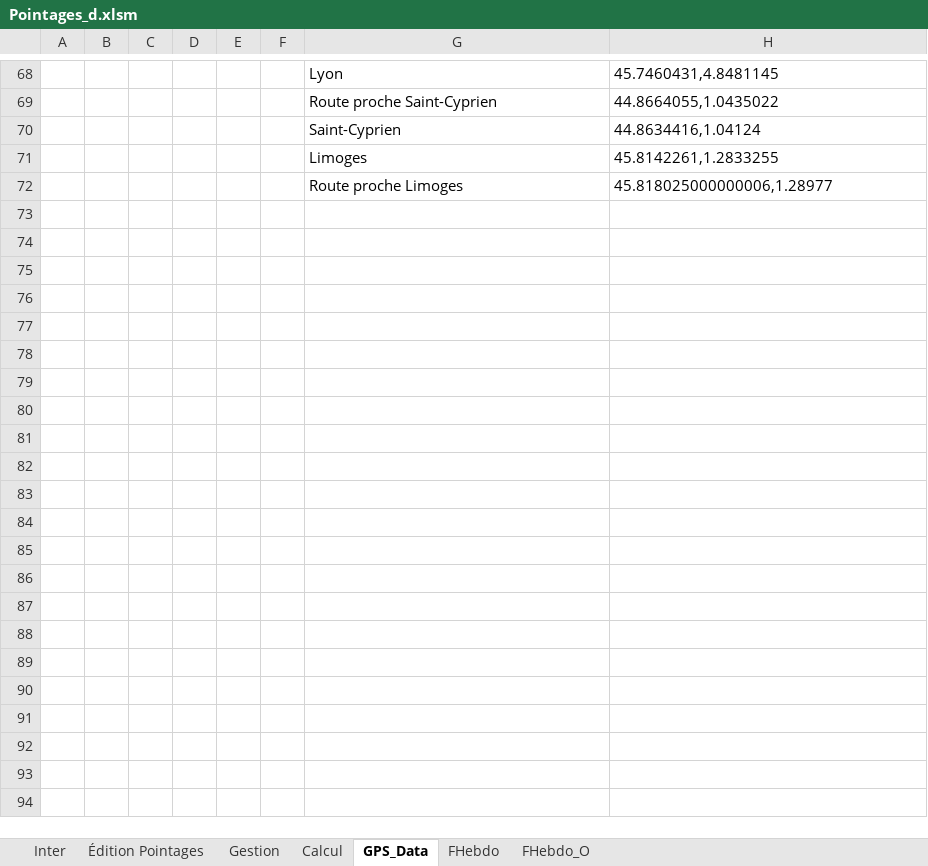
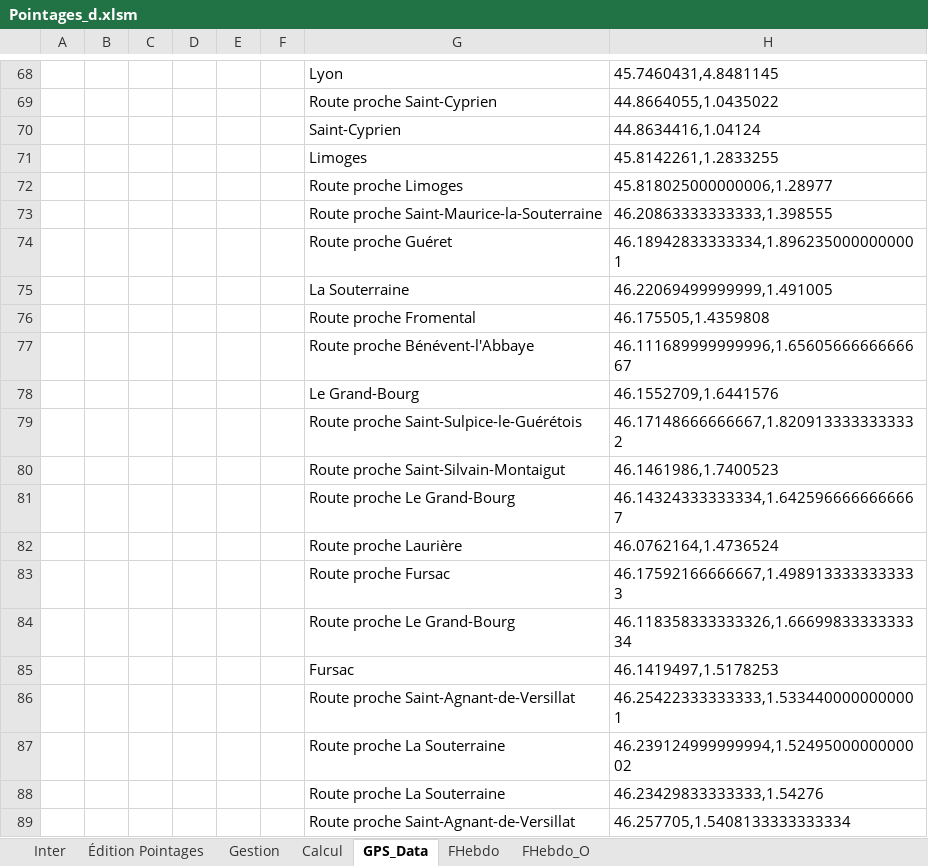
Before and after one commit to avigeilpro/PointagesXL, an Excel workbook: Amb/Pointages_d.xlsm, sheet GPS_Data, drawn as a sheet; only a part is shown, gaps mark what is left out; values as stored, in another font and other column widths than the file's, no borders; the diff names each change by its address in the sheet, - before the commit and + after, or states it on an @@ line.

```diff
--- a/Amb/Pointages_d.xlsm (sheet GPS_Data)
+++ b/Amb/Pointages_d.xlsm (sheet GPS_Data)
+row 73:  |  |  |  |  |  | Route proche Saint-Maurice-la-Souterraine | 46.20863333333333,1.398555
+row 74:  |  |  |  |  |  | Route proche Guéret | 46.18942833333334,1.8962350000000001
+row 75:  |  |  |  |  |  | La Souterraine | 46.22069499999999,1.491005
+row 76:  |  |  |  |  |  | Route proche Fromental | 46.175505,1.4359808
+row 77:  |  |  |  |  |  | Route proche Bénévent-l'Abbaye | 46.111689999999996,1.6560566666666667
+row 78:  |  |  |  |  |  | Le Grand-Bourg | 46.1552709,1.6441576
+row 79:  |  |  |  |  |  | Route proche Saint-Sulpice-le-Guérétois | 46.17148666666667,1.8209133333333332
+row 80:  |  |  |  |  |  | Route proche Saint-Silvain-Montaigut | 46.1461986,1.7400523
+row 81:  |  |  |  |  |  | Route proche Le Grand-Bourg | 46.14324333333334,1.6425966666666667
+row 82:  |  |  |  |  |  | Route proche Laurière | 46.0762164,1.4736524
+row 83:  |  |  |  |  |  | Route proche Fursac | 46.17592166666667,1.4989133333333333
+row 84:  |  |  |  |  |  | Route proche Le Grand-Bourg | 46.118358333333326,1.6669983333333334
+row 85:  |  |  |  |  |  | Fursac | 46.1419497,1.5178253
+row 86:  |  |  |  |  |  | Route proche Saint-Agnant-de-Versillat | 46.25422333333333,1.5334400000000001
+row 87:  |  |  |  |  |  | Route proche La Souterraine | 46.239124999999994,1.5249500000000002
+row 88:  |  |  |  |  |  | Route proche La Souterraine | 46.23429833333333,1.54276
+row 89:  |  |  |  |  |  | Route proche Saint-Agnant-de-Versillat | 46.257705,1.5408133333333334
```
Also changed, not shown: sheet Calcul, sheet Inter, sheet FHebdo_O, sheet FHebdo, sheet Gestion, formulas that keep their value, hidden cells, charts or pictures.
